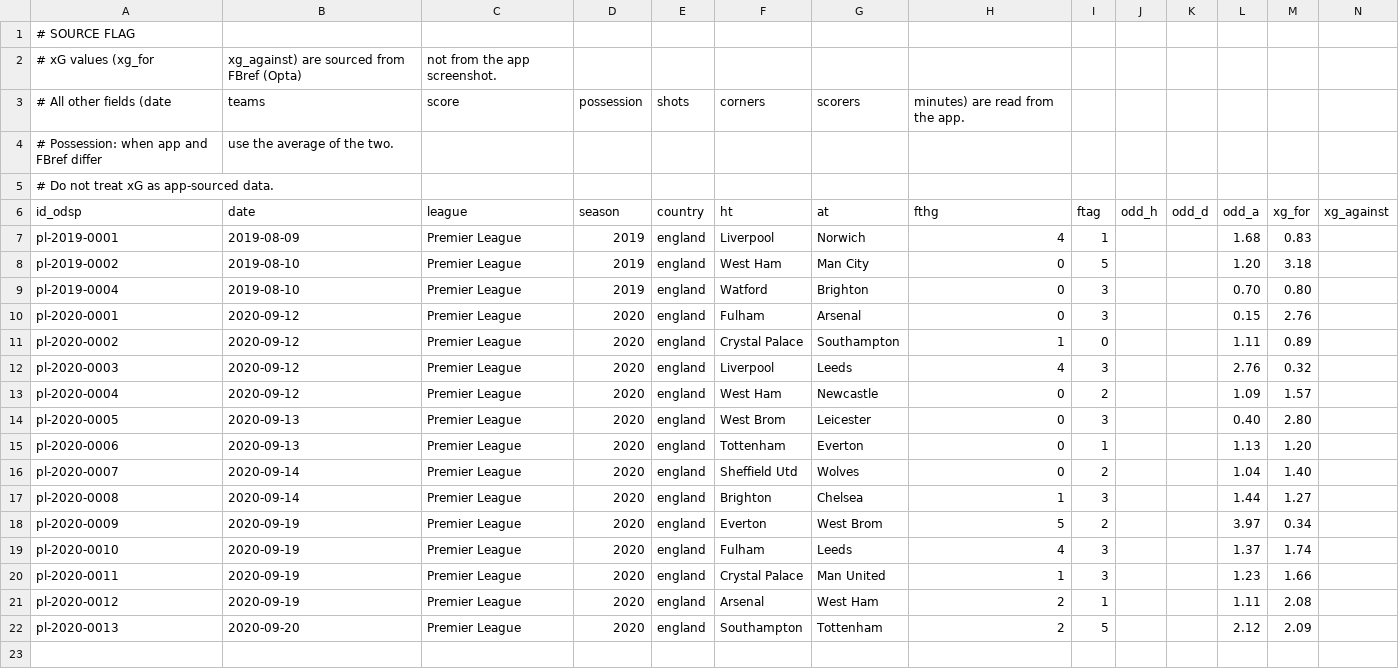
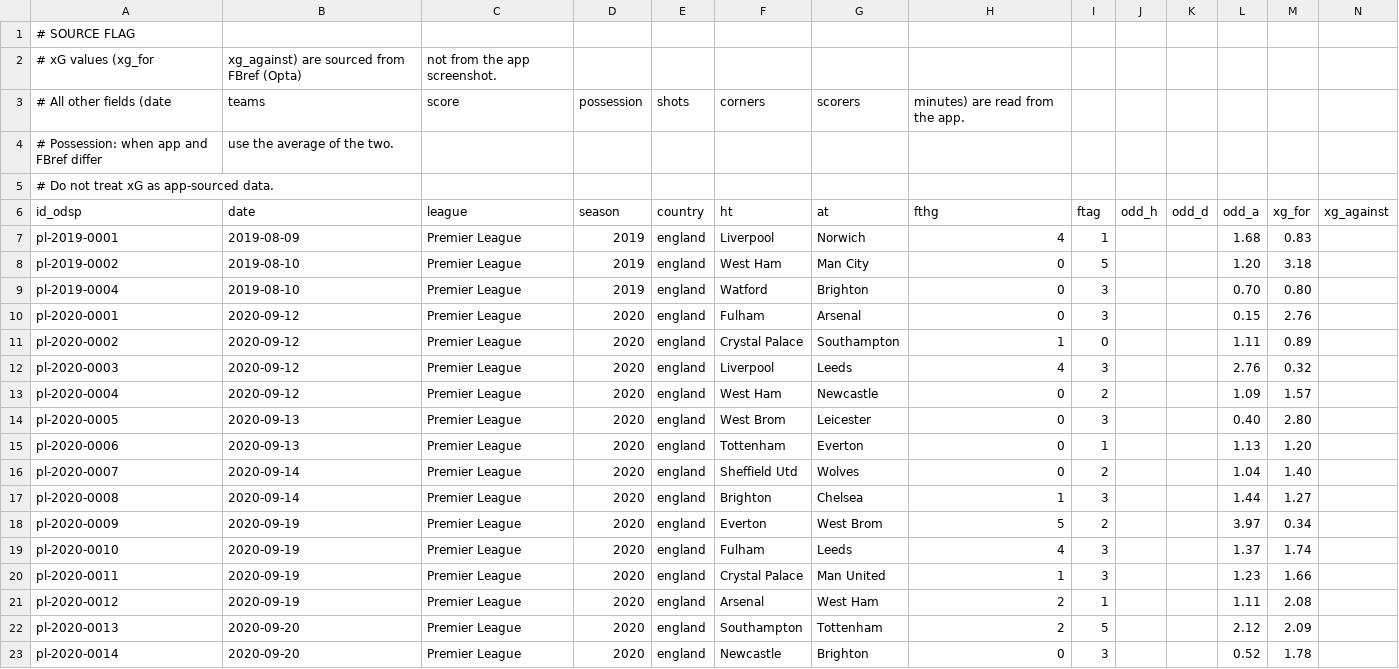
Before and after one commit to ReverseMomentum/TurnaroundIQ, a CSV file: stats/prem_20_25.csv, drawn as a sheet.

Commit message:
Add Newcastle vs Brighton (2020-09-20)

```diff
--- a/stats/prem_20_25.csv
+++ b/stats/prem_20_25.csv
@@ -22 +22,2 @@ pl-2020-0012,2020-09-19,Premier League,2020,england,Arsenal,West Ham,2,1,,,1.11,
 pl-2020-0013,2020-09-20,Premier League,2020,england,Southampton,Tottenham,2,5,,,2.12,2.09
+pl-2020-0014,2020-09-20,Premier League,2020,england,Newcastle,Brighton,0,3,,,0.52,1.78
```
